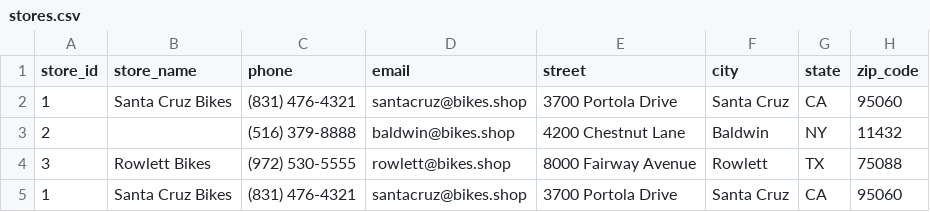
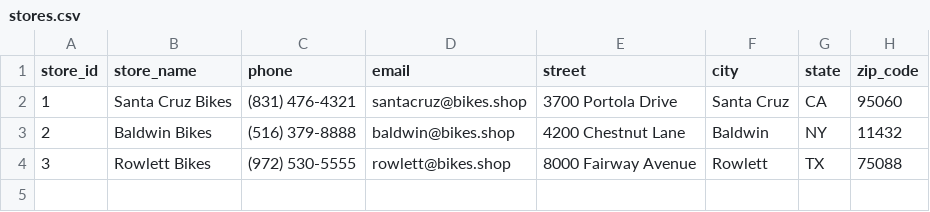
Before and after one commit to nfpajor/set-datos-big-data, a CSV file: stores.csv, drawn as a sheet.

```diff
--- a/stores.csv
+++ b/stores.csv
@@ -2,4 +2,3 @@ store_id,store_name,phone,email,street,city,state,zip_code
 1,Santa Cruz Bikes,(831) 476-4321,santacruz@bikes.shop,3700 Portola Drive,Santa Cruz,CA,95060
-2,,(516) 379-8888,baldwin@bikes.shop,4200 Chestnut Lane,Baldwin,NY,11432
+2,Baldwin Bikes,(516) 379-8888,baldwin@bikes.shop,4200 Chestnut Lane,Baldwin,NY,11432
 3,Rowlett Bikes,(972) 530-5555,rowlett@bikes.shop,8000 Fairway Avenue,Rowlett,TX,75088
-1,Santa Cruz Bikes,(831) 476-4321,santacruz@bikes.shop,3700 Portola Drive,Santa Cruz,CA,95060
```
Also changed, not shown: customers.csv, orders.csv, 6 other files.
